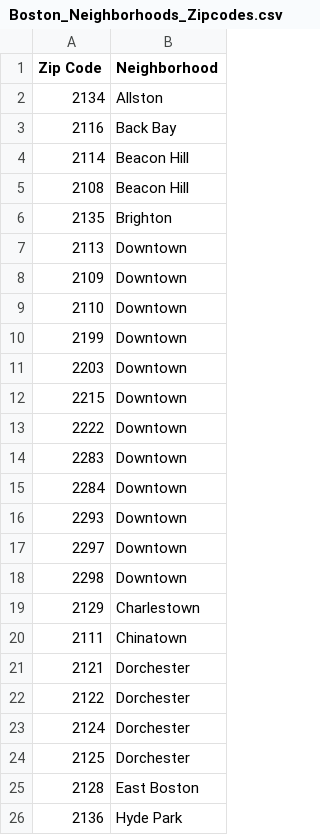
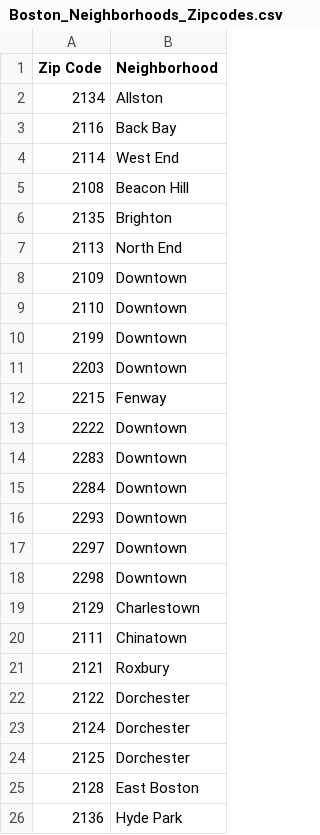
Before and after one commit to yoakiyama/zoning-dashboard-fp, a CSV file: data/geographic/Boston_Neighborhoods_Zipcodes.csv, drawn as a sheet; only a part is shown.

Commit message:
fix boston commute zip codes

```diff
--- a/data/geographic/Boston_Neighborhoods_Zipcodes.csv
+++ b/data/geographic/Boston_Neighborhoods_Zipcodes.csv
@@ -3,6 +3,6 @@ Zip Code,Neighborhood
 2116,Back Bay
-2114,Beacon Hill
+2114,West End
 2108,Beacon Hill
 2135,Brighton
-2113,Downtown
+2113,North End
 2109,Downtown
@@ -11,3 +11,3 @@ Zip Code,Neighborhood
 2203,Downtown
-2215,Downtown
+2215,Fenway
 2222,Downtown
@@ -20,3 +20,3 @@ Zip Code,Neighborhood
 2111,Chinatown
-2121,Dorchester
+2121,Roxbury
 2122,Dorchester
```
Also changed, not shown: 2 other files.
